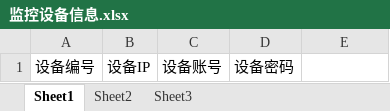
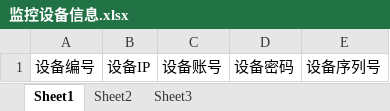
Before and after one commit to Lessing966/eqdemo, an Excel workbook: src/main/resources/template/监控设备信息.xlsx, sheet Sheet1, drawn as a sheet; values as stored, in another font and other column widths than the file's, no borders; the diff names each change by its address in the sheet, - before the commit and + after, or states it on an @@ line.

```diff
--- a/src/main/resources/template/监控设备信息.xlsx (sheet Sheet1)
+++ b/src/main/resources/template/监控设备信息.xlsx (sheet Sheet1)
-E1: (empty)
+E1: 设备序列号
```
Also changed, not shown: src/main/resources/template/人员信息.xlsx, 29 other files.
